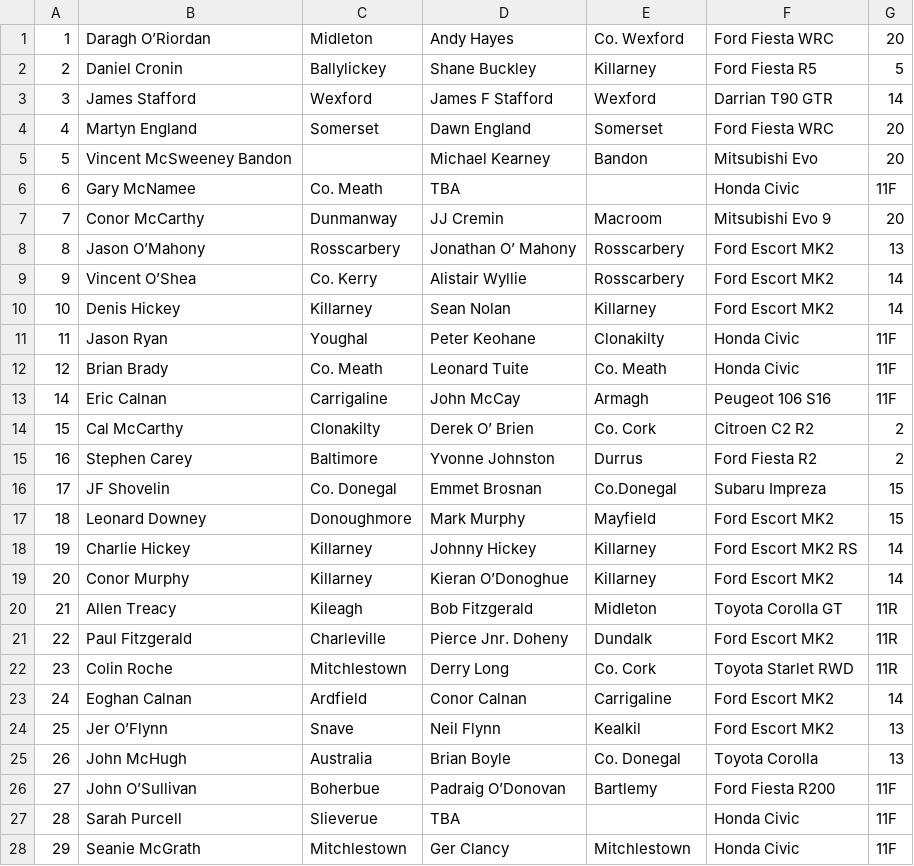
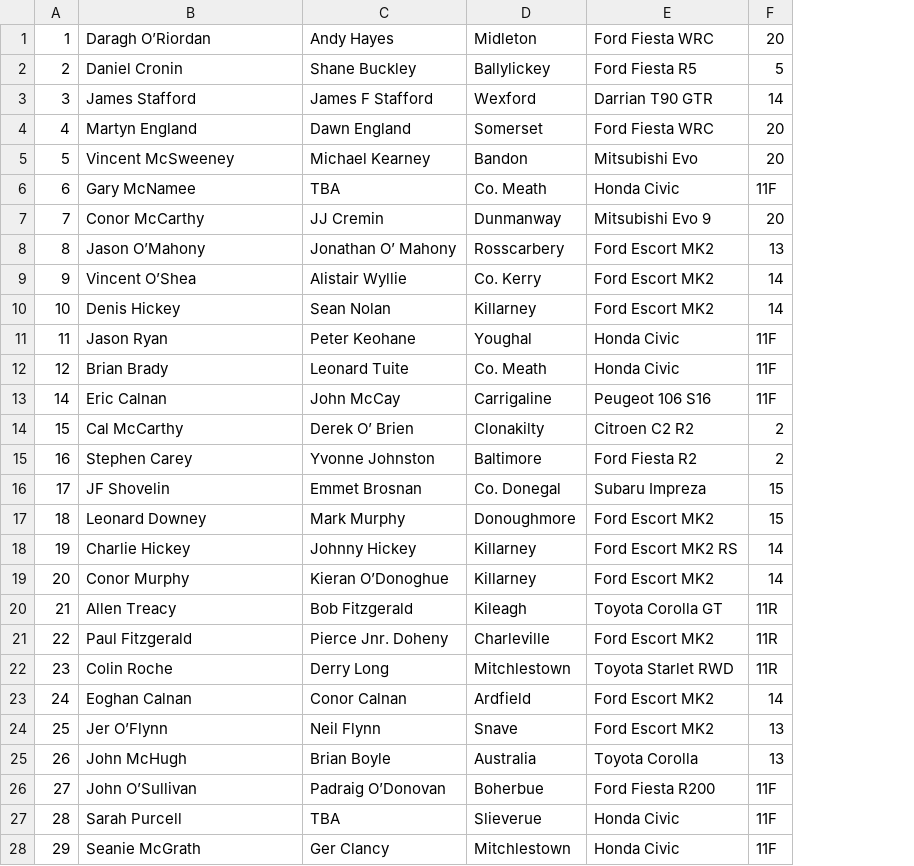
Before and after one commit to Alanmugz/Skibbdcc, a CSV file: files/fastnet_2018/entry_list_main_field.csv, drawn as a sheet; only a part is shown; removed rows and columns are numbered as before the commit, all else as after; the diff covers the shown part only; the diff names each change by its address in the sheet, - before the commit and + after, or states it on an @@ line.

Commit message:
F0000 - Added 2018 entry list

```diff
--- a/files/fastnet_2018/entry_list_main_field.csv
+++ b/files/fastnet_2018/entry_list_main_field.csv
-column C, rows 1-28: Midleton | Ballylickey | Wexford | Somerset |  | Co. Meath | Dunmanway | Rosscarbery | Co. Kerry | Killarney | Youghal | Co. Meath | Carrigaline | Clonakilty | Baltimore | Co. Donegal | Donoughmore | Killarney | Killarney | Kileagh | Charleville | Mitchlestown | Ardfield | Snave | Australia | Boherbue | Slieverue | Mitchlestown
-D1: Co. Wexford
+D1: Midleton
-D2: Killarney
+D2: Ballylickey
-B5: Vincent McSweeney Bandon
+B5: Vincent McSweeney
-D6: (empty)
+D6: Co. Meath
-D7: Macroom
+D7: Dunmanway
-D9: Rosscarbery
+D9: Co. Kerry
-D11: Clonakilty
+D11: Youghal
-D13: Armagh
+D13: Carrigaline
-D14: Co. Cork
+D14: Clonakilty
-D15: Durrus
+D15: Baltimore
-D16: Co.Donegal
+D16: Co. Donegal
-D17: Mayfield
+D17: Donoughmore
-D20: Midleton
+D20: Kileagh
-D21: Dundalk
+D21: Charleville
-D22: Co. Cork
+D22: Mitchlestown
-D23: Carrigaline
+D23: Ardfield
-D24: Kealkil
+D24: Snave
-D25: Co. Donegal
+D25: Australia
-D26: Bartlemy
+D26: Boherbue
-D27: (empty)
+D27: Slieverue
```
Also changed, not shown: 38 edited cells elsewhere in this file, files/fastnet_2018/entry_list_juniors.csv.
